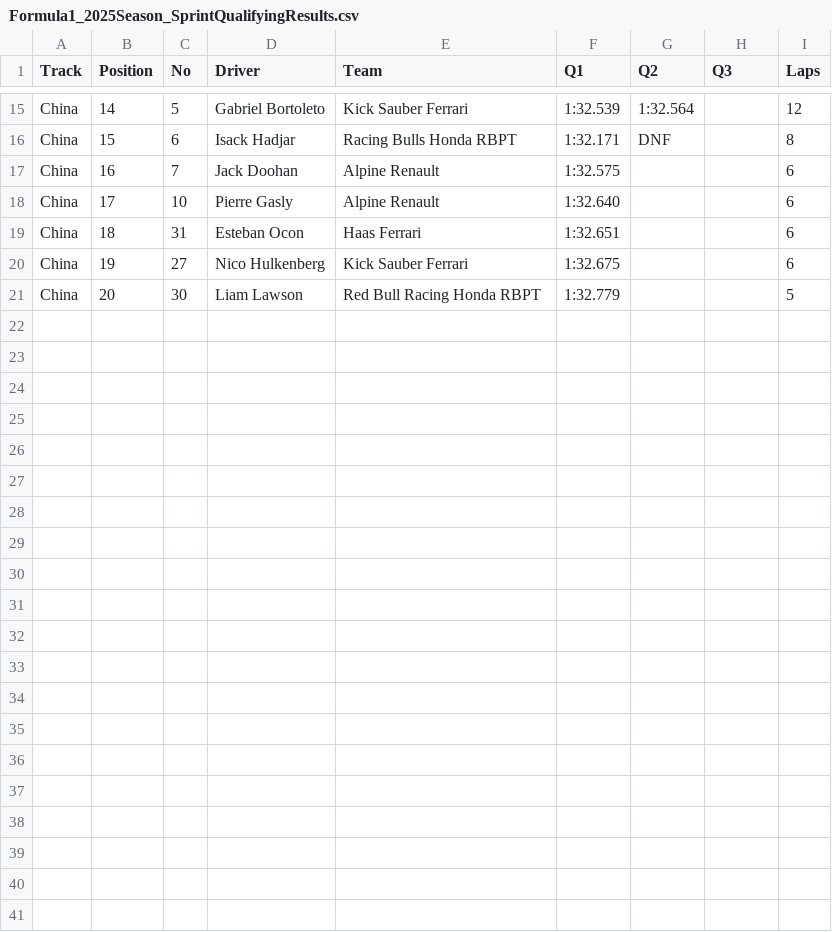
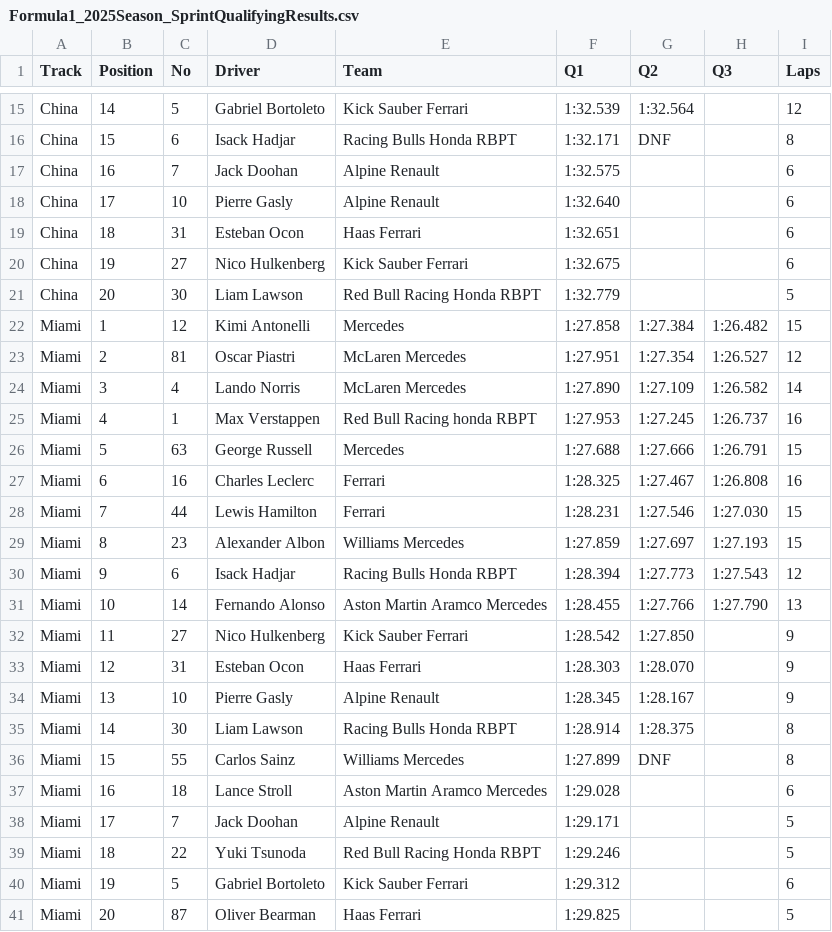
Before and after one commit to toUpperCase78/formula1-datasets, a CSV file: Formula1_2025Season_SprintQualifyingResults.csv, drawn as a sheet; only a part is shown, gaps mark what is left out; the diff names each change by its address in the sheet, - before the commit and + after, or states it on an @@ line.

Commit message:
F1 2025 Season Sprint Qualifying Results (2 of 6)

```diff
--- a/Formula1_2025Season_SprintQualifyingResults.csv
+++ b/Formula1_2025Season_SprintQualifyingResults.csv
+row 22: Miami | 1 | 12 | Kimi Antonelli | Mercedes | 1:27.858 | 1:27.384 | 1:26.482 | 15
+row 23: Miami | 2 | 81 | Oscar Piastri | McLaren Mercedes | 1:27.951 | 1:27.354 | 1:26.527 | 12
+row 24: Miami | 3 | 4 | Lando Norris | McLaren Mercedes | 1:27.890 | 1:27.109 | 1:26.582 | 14
+row 25: Miami | 4 | 1 | Max Verstappen | Red Bull Racing honda RBPT | 1:27.953 | 1:27.245 | 1:26.737 | 16
+row 26: Miami | 5 | 63 | George Russell | Mercedes | 1:27.688 | 1:27.666 | 1:26.791 | 15
+row 27: Miami | 6 | 16 | Charles Leclerc | Ferrari | 1:28.325 | 1:27.467 | 1:26.808 | 16
+row 28: Miami | 7 | 44 | Lewis Hamilton | Ferrari | 1:28.231 | 1:27.546 | 1:27.030 | 15
+row 29: Miami | 8 | 23 | Alexander Albon | Williams Mercedes | 1:27.859 | 1:27.697 | 1:27.193 | 15
+row 30: Miami | 9 | 6 | Isack Hadjar | Racing Bulls Honda RBPT | 1:28.394 | 1:27.773 | 1:27.543 | 12
+row 31: Miami | 10 | 14 | Fernando Alonso | Aston Martin Aramco Mercedes | 1:28.455 | 1:27.766 | 1:27.790 | 13
+row 32: Miami | 11 | 27 | Nico Hulkenberg | Kick Sauber Ferrari | 1:28.542 | 1:27.850 |  | 9
+row 33: Miami | 12 | 31 | Esteban Ocon | Haas Ferrari | 1:28.303 | 1:28.070 |  | 9
+row 34: Miami | 13 | 10 | Pierre Gasly | Alpine Renault | 1:28.345 | 1:28.167 |  | 9
+row 35: Miami | 14 | 30 | Liam Lawson | Racing Bulls Honda RBPT | 1:28.914 | 1:28.375 |  | 8
+row 36: Miami | 15 | 55 | Carlos Sainz | Williams Mercedes | 1:27.899 | DNF |  | 8
+row 37: Miami | 16 | 18 | Lance Stroll | Aston Martin Aramco Mercedes | 1:29.028 |  |  | 6
+row 38: Miami | 17 | 7 | Jack Doohan | Alpine Renault | 1:29.171 |  |  | 5
+row 39: Miami | 18 | 22 | Yuki Tsunoda | Red Bull Racing Honda RBPT | 1:29.246 |  |  | 5
+row 40: Miami | 19 | 5 | Gabriel Bortoleto | Kick Sauber Ferrari | 1:29.312 |  |  | 6
+row 41: Miami | 20 | 87 | Oliver Bearman | Haas Ferrari | 1:29.825 |  |  | 5
```
